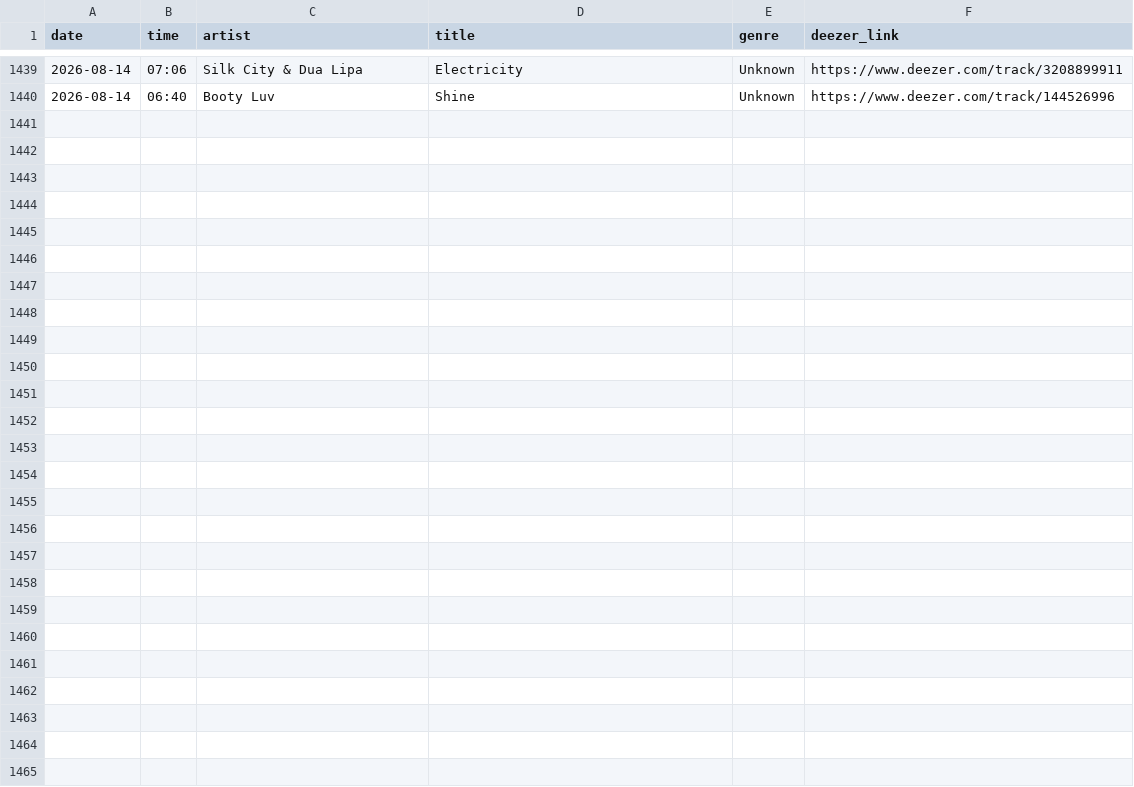
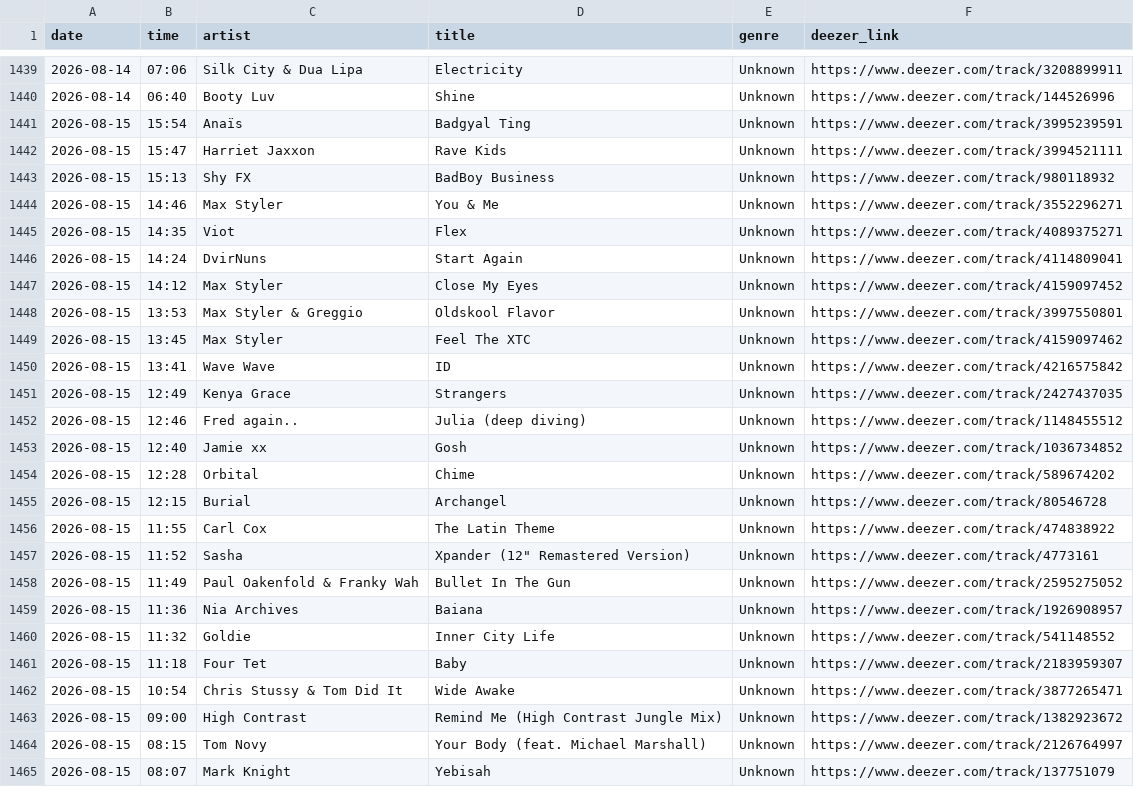
Before and after one commit to loliberri/BBC_Radio_Playlist_Generator, a CSV file: output/bbc1.csv, drawn as a sheet; only a part is shown, gaps mark what is left out.

```diff
--- a/output/bbc1.csv
+++ b/output/bbc1.csv
@@ -1440 +1440,26 @@ date,time,artist,title,genre,deezer_link
 2026-08-14,06:40,Booty Luv,Shine,Unknown,https://www.deezer.com/track/144526996
+2026-08-15,15:54,Anaïs,Badgyal Ting,Unknown,https://www.deezer.com/track/3995239591
+2026-08-15,15:47,Harriet Jaxxon,Rave Kids,Unknown,https://www.deezer.com/track/3994521111
+2026-08-15,15:13,Shy FX,BadBoy Business,Unknown,https://www.deezer.com/track/980118932
+2026-08-15,14:46,Max Styler,You & Me,Unknown,https://www.deezer.com/track/3552296271
+2026-08-15,14:35,Viot,Flex,Unknown,https://www.deezer.com/track/4089375271
+2026-08-15,14:24,DvirNuns,Start Again,Unknown,https://www.deezer.com/track/4114809041
+2026-08-15,14:12,Max Styler,Close My Eyes,Unknown,https://www.deezer.com/track/4159097452
+2026-08-15,13:53,Max Styler & Greggio,Oldskool Flavor,Unknown,https://www.deezer.com/track/3997550801
+2026-08-15,13:45,Max Styler,Feel The XTC,Unknown,https://www.deezer.com/track/4159097462
+2026-08-15,13:41,Wave Wave,ID,Unknown,https://www.deezer.com/track/4216575842
+2026-08-15,12:49,Kenya Grace,Strangers,Unknown,https://www.deezer.com/track/2427437035
+2026-08-15,12:46,Fred again..,Julia (deep diving),Unknown,https://www.deezer.com/track/1148455512
+2026-08-15,12:40,Jamie xx,Gosh,Unknown,https://www.deezer.com/track/1036734852
+2026-08-15,12:28,Orbital,Chime,Unknown,https://www.deezer.com/track/589674202
+2026-08-15,12:15,Burial,Archangel,Unknown,https://www.deezer.com/track/80546728
+2026-08-15,11:55,Carl Cox,The Latin Theme,Unknown,https://www.deezer.com/track/474838922
+2026-08-15,11:52,Sasha,"Xpander (12"" Remastered Version)",Unknown,https://www.deezer.com/track/4773161
+2026-08-15,11:49,Paul Oakenfold & Franky Wah,Bullet In The Gun,Unknown,https://www.deezer.com/track/2595275052
+2026-08-15,11:36,Nia Archives,Baiana,Unknown,https://www.deezer.com/track/1926908957
+2026-08-15,11:32,Goldie,Inner City Life,Unknown,https://www.deezer.com/track/541148552
+2026-08-15,11:18,Four Tet,Baby,Unknown,https://www.deezer.com/track/2183959307
+2026-08-15,10:54,Chris Stussy & Tom Did It,Wide Awake,Unknown,https://www.deezer.com/track/3877265471
+2026-08-15,09:00,High Contrast,Remind Me (High Contrast Jungle Mix),Unknown,https://www.deezer.com/track/1382923672
+2026-08-15,08:15,Tom Novy,Your Body (feat. Michael Marshall),Unknown,https://www.deezer.com/track/2126764997
+2026-08-15,08:07,Mark Knight,Yebisah,Unknown,https://www.deezer.com/track/137751079
```
Also changed, not shown: output/bbc3.csv, 6 other files.
